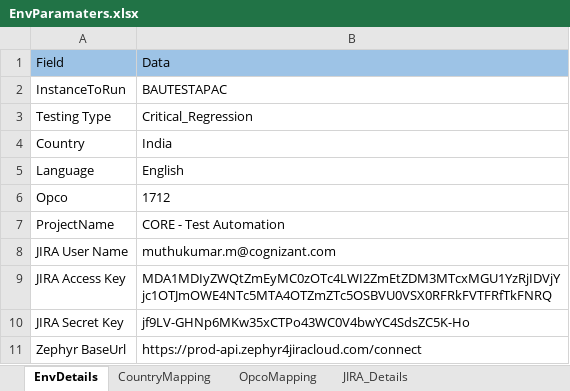
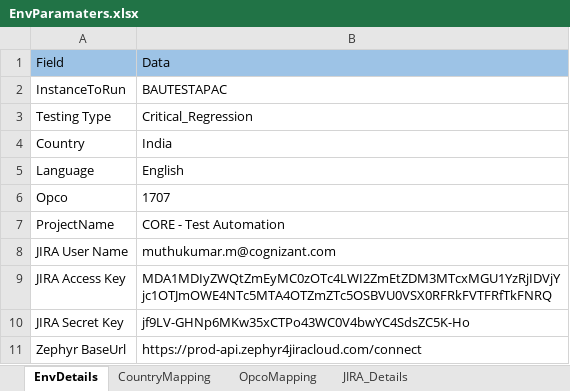
Before and after one commit to Thiyagarajan2022/GlobalTestSuiteAutomation1, an Excel workbook: WppRegpack/TestResource/EnvParamaters.xlsx, sheet EnvDetails, drawn as a sheet; values as stored, in another font and other column widths than the file's, no borders; the diff names each change by its address in the sheet, - before the commit and + after, or states it on an @@ line.

```diff
--- a/WppRegpack/TestResource/EnvParamaters.xlsx (sheet EnvDetails)
+++ b/WppRegpack/TestResource/EnvParamaters.xlsx (sheet EnvDetails)
-B6: 1712
+B6: 1707
```
Also changed, not shown: WppRegpack/TestResource/TC_RunManager.xlsx.
